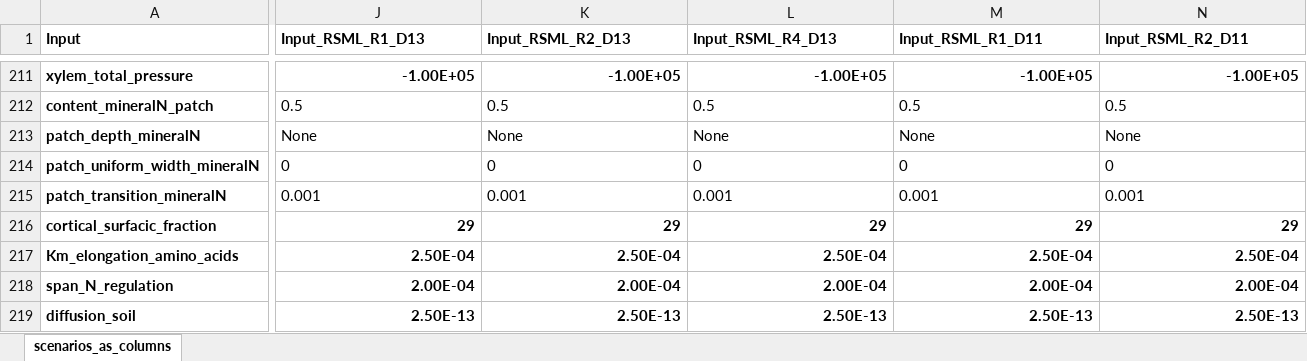
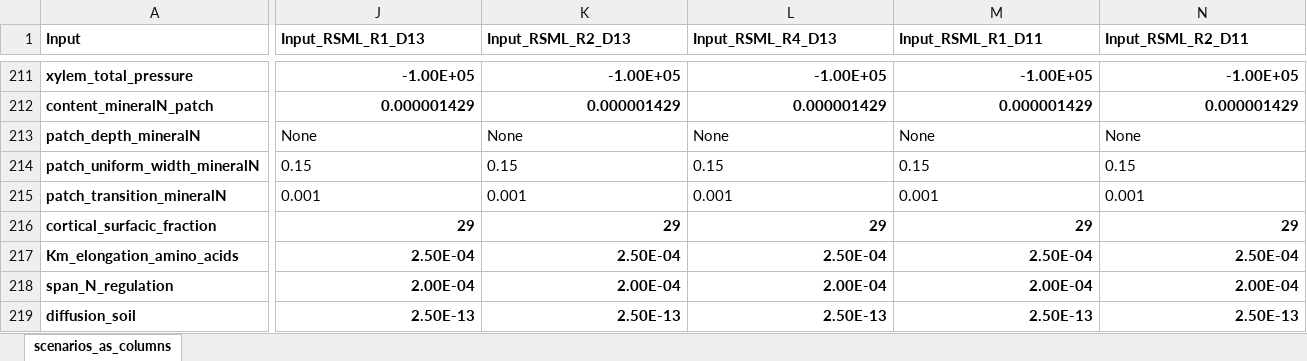
Before and after one commit to openalea/Root-CyNAPS, an Excel workbook: simulations/inputs/Scenarios_24_09_22.xlsx, sheet scenarios_as_columns, drawn as a sheet; only a part is shown, gaps mark what is left out; values as stored, in another font and other column widths than the file's, no borders; conditional formats not drawn; the diff covers the shown part only; the diff names each change by its address in the sheet, - before the commit and + after, or states it on an @@ line.

```diff
--- a/simulations/inputs/Scenarios_24_09_22.xlsx (sheet scenarios_as_columns)
+++ b/simulations/inputs/Scenarios_24_09_22.xlsx (sheet scenarios_as_columns)
-J212 (Input_RSML_R1_D13): 0.5
+J212 (Input_RSML_R1_D13): 0.000001429
@@ J212:N212 bold: off → on, alignment: left → right @@
-K212 (Input_RSML_R2_D13): 0.5
+K212 (Input_RSML_R2_D13): 0.000001429
-L212 (Input_RSML_R4_D13): 0.5
+L212 (Input_RSML_R4_D13): 0.000001429
-M212 (Input_RSML_R1_D11): 0.5
+M212 (Input_RSML_R1_D11): 0.000001429
-N212 (Input_RSML_R2_D11): 0.5
+N212 (Input_RSML_R2_D11): 0.000001429
-J214 (Input_RSML_R1_D13): 0
+J214 (Input_RSML_R1_D13): 0.15
-K214 (Input_RSML_R2_D13): 0
+K214 (Input_RSML_R2_D13): 0.15
-L214 (Input_RSML_R4_D13): 0
+L214 (Input_RSML_R4_D13): 0.15
-M214 (Input_RSML_R1_D11): 0
+M214 (Input_RSML_R1_D11): 0.15
-N214 (Input_RSML_R2_D11): 0
+N214 (Input_RSML_R2_D11): 0.15
```
Also changed, not shown: 1 added row, 130 edited cells and cell formats elsewhere in this sheet, 7 other files.
